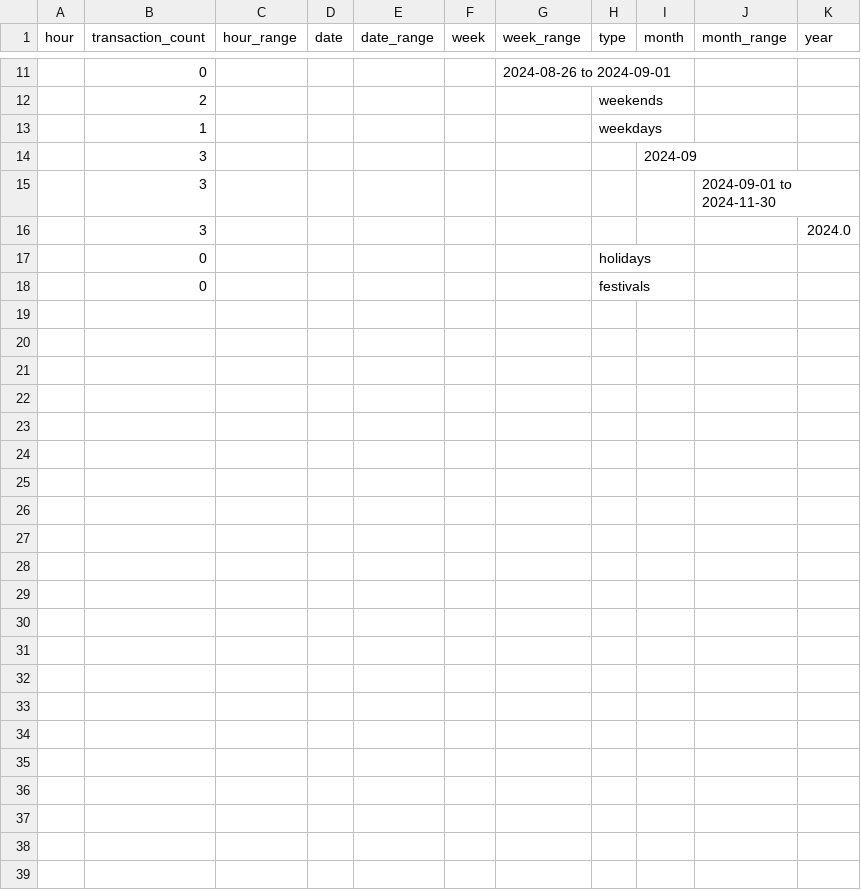
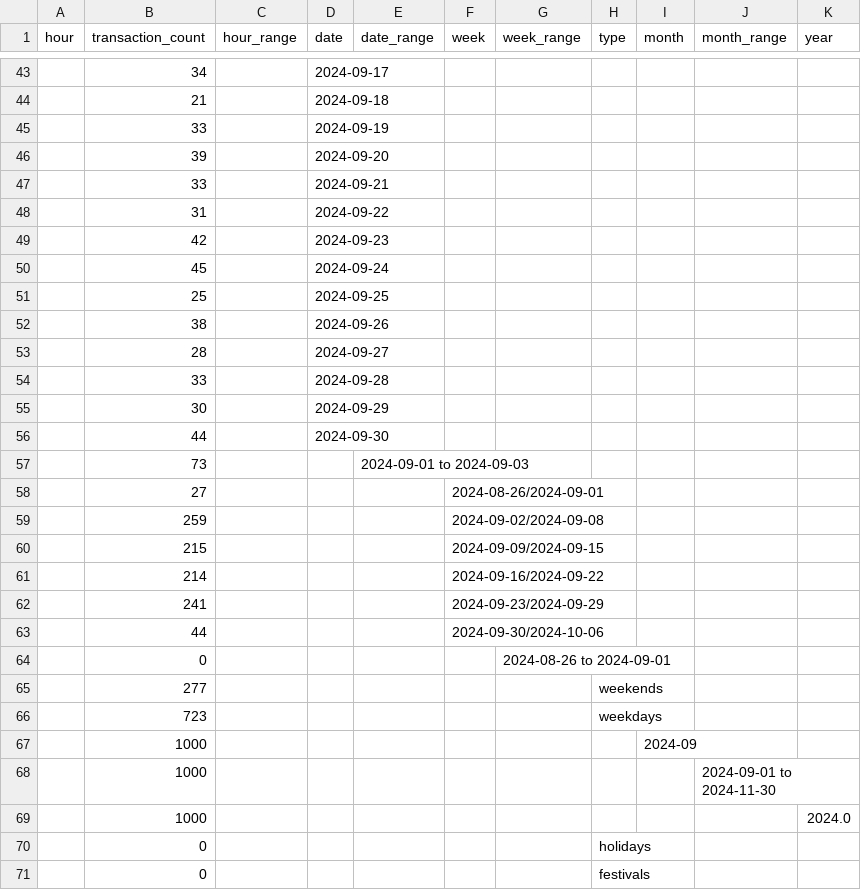
Before and after one commit to chahalbaljinder/SUPER_SCADA, a CSV file: transaction_analysis_summary.csv, drawn as a sheet; only a part is shown, gaps mark what is left out; the diff covers the shown part only.

```diff
--- a/transaction_analysis_summary.csv
+++ b/transaction_analysis_summary.csv
@@ -11,7 +43,28 @@ hour,transaction_count,hour_range,date,date_range,week,week_range,type,month,mon
+,34,,2024-09-17,,,,,,,
+,21,,2024-09-18,,,,,,,
+,33,,2024-09-19,,,,,,,
+,39,,2024-09-20,,,,,,,
+,33,,2024-09-21,,,,,,,
+,31,,2024-09-22,,,,,,,
+,42,,2024-09-23,,,,,,,
+,45,,2024-09-24,,,,,,,
+,25,,2024-09-25,,,,,,,
+,38,,2024-09-26,,,,,,,
+,28,,2024-09-27,,,,,,,
+,33,,2024-09-28,,,,,,,
+,30,,2024-09-29,,,,,,,
+,44,,2024-09-30,,,,,,,
+,73,,,2024-09-01 to 2024-09-03,,,,,,
+,27,,,,2024-08-26/2024-09-01,,,,,
+,259,,,,2024-09-02/2024-09-08,,,,,
+,215,,,,2024-09-09/2024-09-15,,,,,
+,214,,,,2024-09-16/2024-09-22,,,,,
+,241,,,,2024-09-23/2024-09-29,,,,,
+,44,,,,2024-09-30/2024-10-06,,,,,
 ,0,,,,,2024-08-26 to 2024-09-01,,,,
-,2,,,,,,weekends,,,
-,1,,,,,,weekdays,,,
-,3,,,,,,,2024-09,,
-,3,,,,,,,,2024-09-01 to 2024-11-30,
-,3,,,,,,,,,2024.0
+,277,,,,,,weekends,,,
+,723,,,,,,weekdays,,,
+,1000,,,,,,,2024-09,,
+,1000,,,,,,,,2024-09-01 to 2024-11-30,
+,1000,,,,,,,,,2024.0
 ,0,,,,,,holidays,,,
```
Also changed, not shown: 38 added rows, 6 removed rows and 3 edited cells elsewhere in this file, 5 other files.
